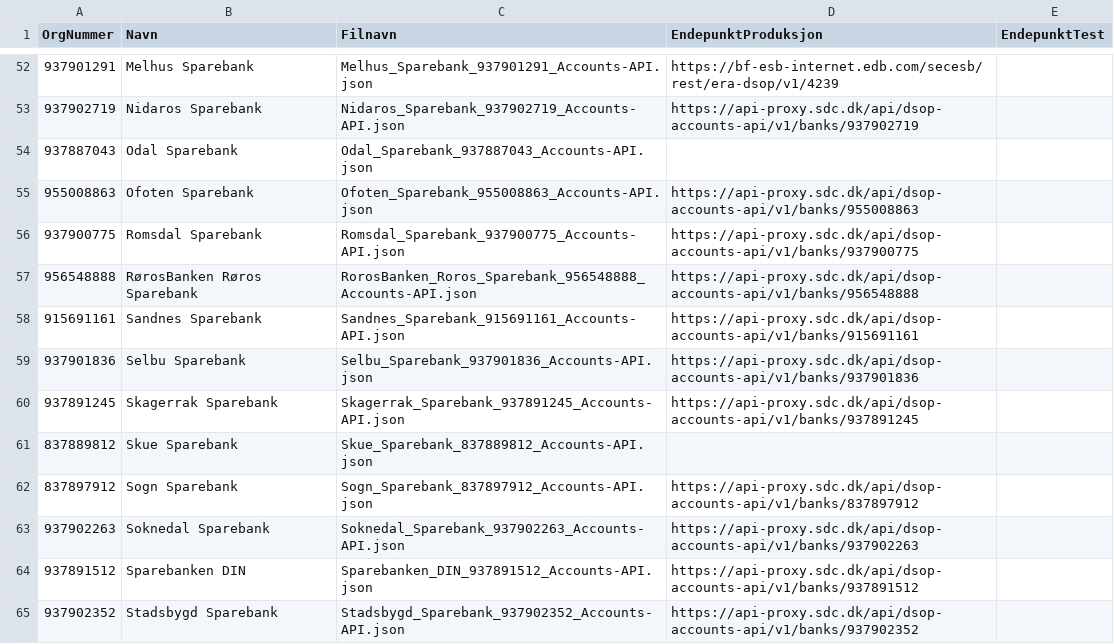
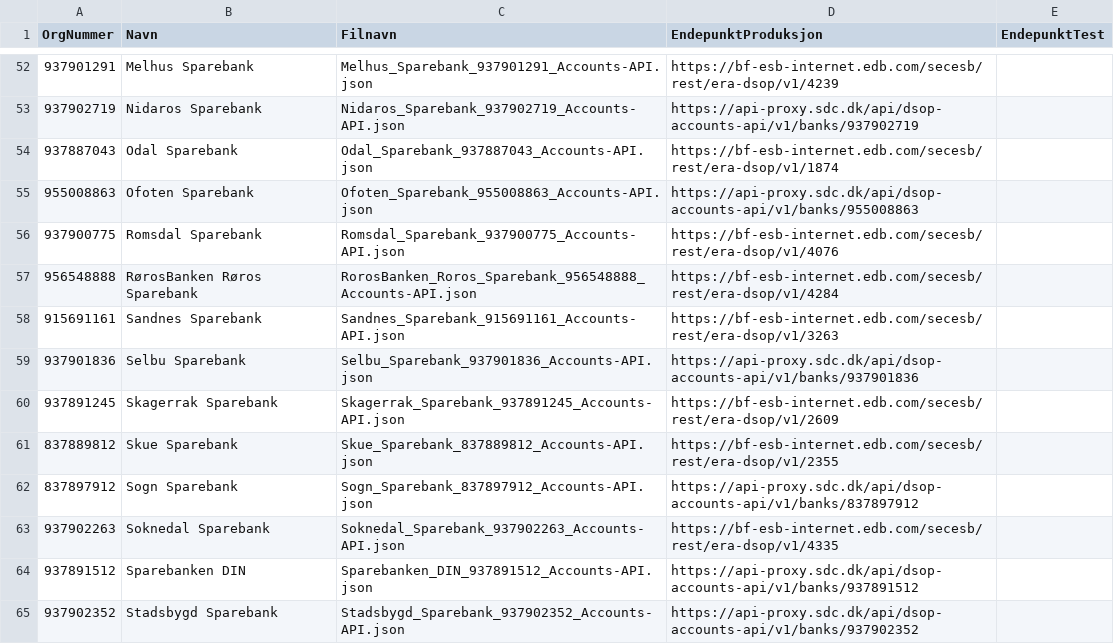
Before and after one commit to Informasjonsforvaltning/dsop-api-spesifikasjoner, a CSV file: banker.csv, drawn as a sheet; only a part is shown, gaps mark what is left out; the diff covers the shown part only.

Commit message:
chore: add new endpoints and new banks

```diff
--- a/banker.csv
+++ b/banker.csv
@@ -53,12 +53,12 @@ OrgNummer,Navn,Filnavn,EndepunktProduksjon,EndepunktTest
 937902719,Nidaros Sparebank,Nidaros_Sparebank_937902719_Accounts-API.json,https://api-proxy.sdc.dk/api/dsop-accounts-api/v1/banks/937902719,
-937887043,Odal Sparebank,Odal_Sparebank_937887043_Accounts-API.json,,
+937887043,Odal Sparebank,Odal_Sparebank_937887043_Accounts-API.json,https://bf-esb-internet.edb.com/secesb/rest/era-dsop/v1/1874,
 955008863,Ofoten Sparebank,Ofoten_Sparebank_955008863_Accounts-API.json,https://api-proxy.sdc.dk/api/dsop-accounts-api/v1/banks/955008863,
-937900775,Romsdal Sparebank,Romsdal_Sparebank_937900775_Accounts-API.json,https://api-proxy.sdc.dk/api/dsop-accounts-api/v1/banks/937900775,
-956548888,RørosBanken Røros Sparebank,RorosBanken_Roros_Sparebank_956548888_Accounts-API.json,https://api-proxy.sdc.dk/api/dsop-accounts-api/v1/banks/956548888,
-915691161,Sandnes Sparebank,Sandnes_Sparebank_915691161_Accounts-API.json,https://api-proxy.sdc.dk/api/dsop-accounts-api/v1/banks/915691161,
+937900775,Romsdal Sparebank,Romsdal_Sparebank_937900775_Accounts-API.json,https://bf-esb-internet.edb.com/secesb/rest/era-dsop/v1/4076,
+956548888,RørosBanken Røros Sparebank,RorosBanken_Roros_Sparebank_956548888_Accounts-API.json,https://bf-esb-internet.edb.com/secesb/rest/era-dsop/v1/4284,
+915691161,Sandnes Sparebank,Sandnes_Sparebank_915691161_Accounts-API.json,https://bf-esb-internet.edb.com/secesb/rest/era-dsop/v1/3263,
 937901836,Selbu Sparebank,Selbu_Sparebank_937901836_Accounts-API.json,https://api-proxy.sdc.dk/api/dsop-accounts-api/v1/banks/937901836,
-937891245,Skagerrak Sparebank,Skagerrak_Sparebank_937891245_Accounts-API.json,https://api-proxy.sdc.dk/api/dsop-accounts-api/v1/banks/937891245,
-837889812,Skue Sparebank,Skue_Sparebank_837889812_Accounts-API.json,,
+937891245,Skagerrak Sparebank,Skagerrak_Sparebank_937891245_Accounts-API.json,https://bf-esb-internet.edb.com/secesb/rest/era-dsop/v1/2609,
+837889812,Skue Sparebank,Skue_Sparebank_837889812_Accounts-API.json,https://bf-esb-internet.edb.com/secesb/rest/era-dsop/v1/2355,
 837897912,Sogn Sparebank,Sogn_Sparebank_837897912_Accounts-API.json,https://api-proxy.sdc.dk/api/dsop-accounts-api/v1/banks/837897912,
-937902263,Soknedal Sparebank,Soknedal_Sparebank_937902263_Accounts-API.json,https://api-proxy.sdc.dk/api/dsop-accounts-api/v1/banks/937902263,
+937902263,Soknedal Sparebank,Soknedal_Sparebank_937902263_Accounts-API.json,https://bf-esb-internet.edb.com/secesb/rest/era-dsop/v1/4335,
 937891512,Sparebanken DIN,Sparebanken_DIN_937891512_Accounts-API.json,https://api-proxy.sdc.dk/api/dsop-accounts-api/v1/banks/937891512,
```
Also changed, not shown: 9 added rows and 20 edited cells elsewhere in this file, 36 other files.
